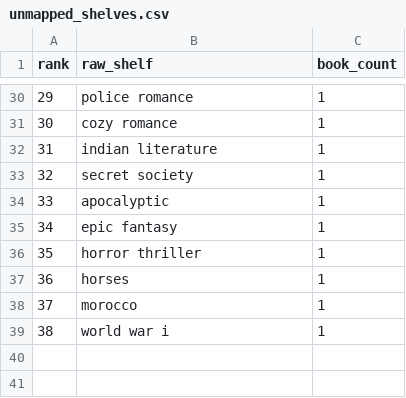
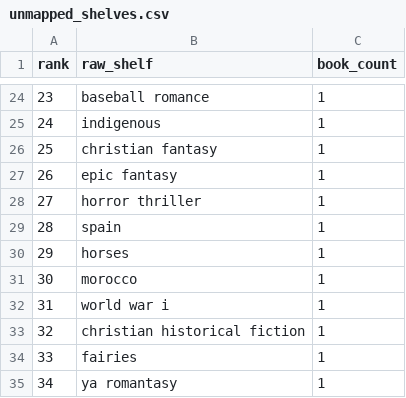
Before and after one commit to mariah32p/threnne-analytics, a CSV file: data/exports/unmapped_shelves.csv, drawn as a sheet; only a part is shown, gaps mark what is left out; removed rows and columns are numbered as before the commit, all else as after; the diff covers the shown part only; the diff names each change by its address in the sheet, - before the commit and + after, or states it on an @@ line.

```diff
--- a/data/exports/unmapped_shelves.csv
+++ b/data/exports/unmapped_shelves.csv
@@ column A (rank) renumbered between rows 5 and 32 @@
-B24 (raw_shelf): police romance
+B24 (raw_shelf): baseball romance
-row 31: 30 | cozy romance | 1
-B25 (raw_shelf): indian literature
+B25 (raw_shelf): indigenous
-B26 (raw_shelf): secret society
+B26 (raw_shelf): christian fantasy
-row 34: 33 | apocalyptic | 1
+row 29: 28 | spain | 1
+row 33: 32 | christian historical fiction | 1
+row 34: 33 | fairies | 1
+row 35: 34 | ya romantasy | 1
```
Also changed, not shown: 6 added rows, 12 removed rows and 12 edited cells elsewhere in this file, data/exports/forecast_report.csv, data/exports/forecast_stacks_report.csv, 4 other files.
